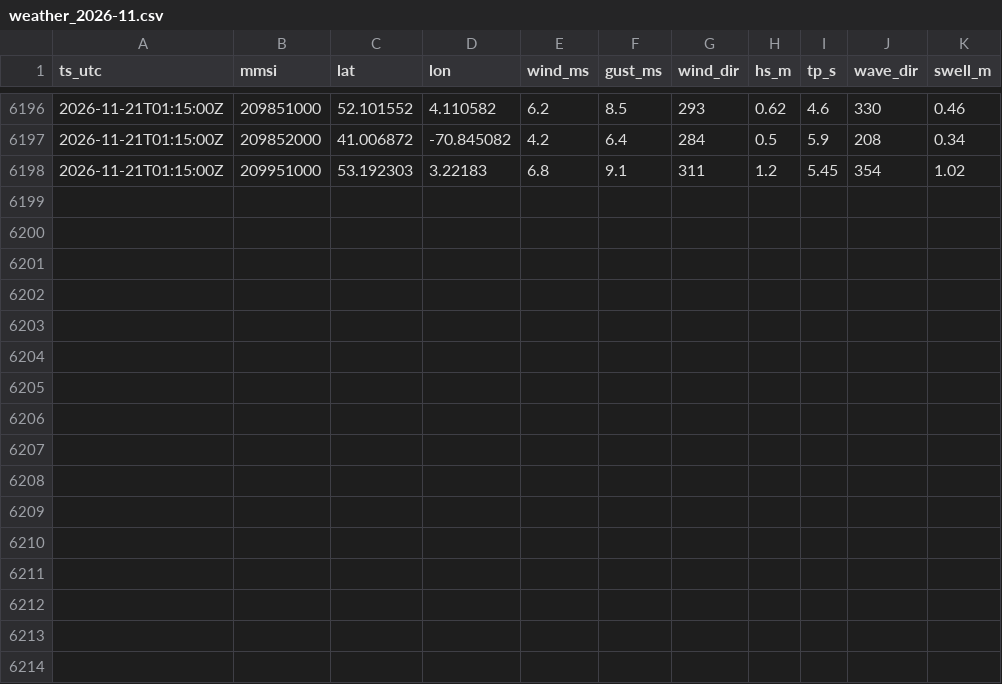
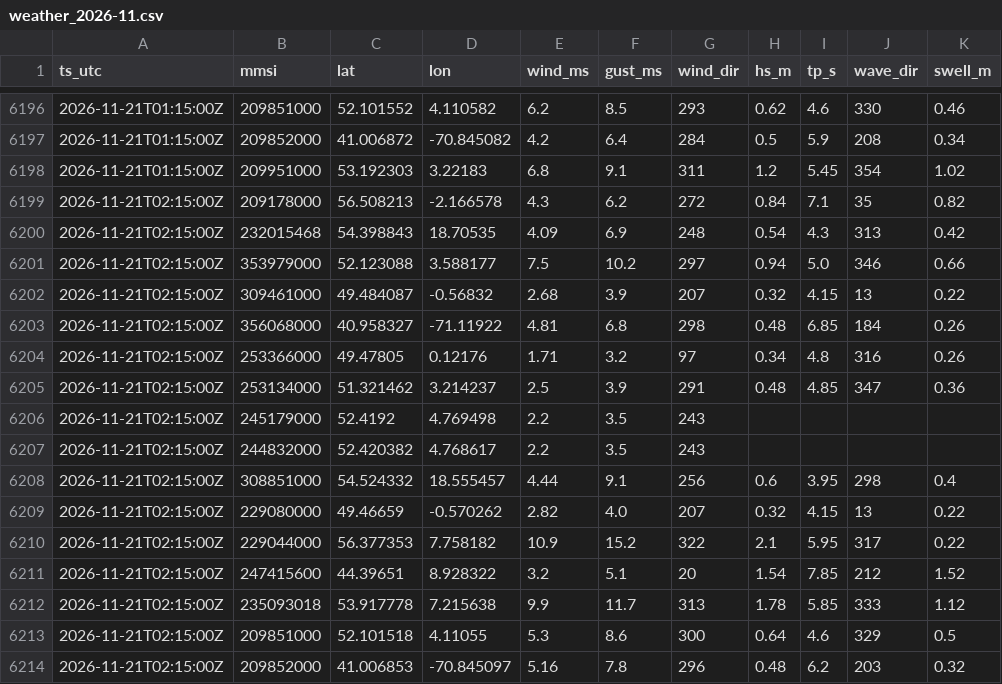
Before and after one commit to chasanchalil/Offshore-vessel, a CSV file: data/weather_2026-11.csv, drawn as a sheet; only a part is shown, gaps mark what is left out.

```diff
--- a/data/weather_2026-11.csv
+++ b/data/weather_2026-11.csv
@@ -6198 +6198,17 @@ ts_utc,mmsi,lat,lon,wind_ms,gust_ms,wind_dir,hs_m,tp_s,wave_dir,swell_m
 2026-11-21T01:15:00Z,209951000,53.192303,3.22183,6.8,9.1,311,1.2,5.45,354,1.02
+2026-11-21T02:15:00Z,209178000,56.508213,-2.166578,4.3,6.2,272,0.84,7.1,35,0.82
+2026-11-21T02:15:00Z,232015468,54.398843,18.70535,4.09,6.9,248,0.54,4.3,313,0.42
+2026-11-21T02:15:00Z,353979000,52.123088,3.588177,7.5,10.2,297,0.94,5.0,346,0.66
+2026-11-21T02:15:00Z,309461000,49.484087,-0.56832,2.68,3.9,207,0.32,4.15,13,0.22
+2026-11-21T02:15:00Z,356068000,40.958327,-71.11922,4.81,6.8,298,0.48,6.85,184,0.26
+2026-11-21T02:15:00Z,253366000,49.47805,0.12176,1.71,3.2,97,0.34,4.8,316,0.26
+2026-11-21T02:15:00Z,253134000,51.321462,3.214237,2.5,3.9,291,0.48,4.85,347,0.36
+2026-11-21T02:15:00Z,245179000,52.4192,4.769498,2.2,3.5,243,,,,
+2026-11-21T02:15:00Z,244832000,52.420382,4.768617,2.2,3.5,243,,,,
+2026-11-21T02:15:00Z,308851000,54.524332,18.555457,4.44,9.1,256,0.6,3.95,298,0.4
+2026-11-21T02:15:00Z,229080000,49.46659,-0.570262,2.82,4.0,207,0.32,4.15,13,0.22
+2026-11-21T02:15:00Z,229044000,56.377353,7.758182,10.9,15.2,322,2.1,5.95,317,0.22
+2026-11-21T02:15:00Z,247415600,44.39651,8.928322,3.2,5.1,20,1.54,7.85,212,1.52
+2026-11-21T02:15:00Z,235093018,53.917778,7.215638,9.9,11.7,313,1.78,5.85,333,1.12
+2026-11-21T02:15:00Z,209851000,52.101518,4.11055,5.3,8.6,300,0.64,4.6,329,0.5
+2026-11-21T02:15:00Z,209852000,41.006853,-70.845097,5.16,7.8,296,0.48,6.2,203,0.32
```
Also changed, not shown: 3 other files.
